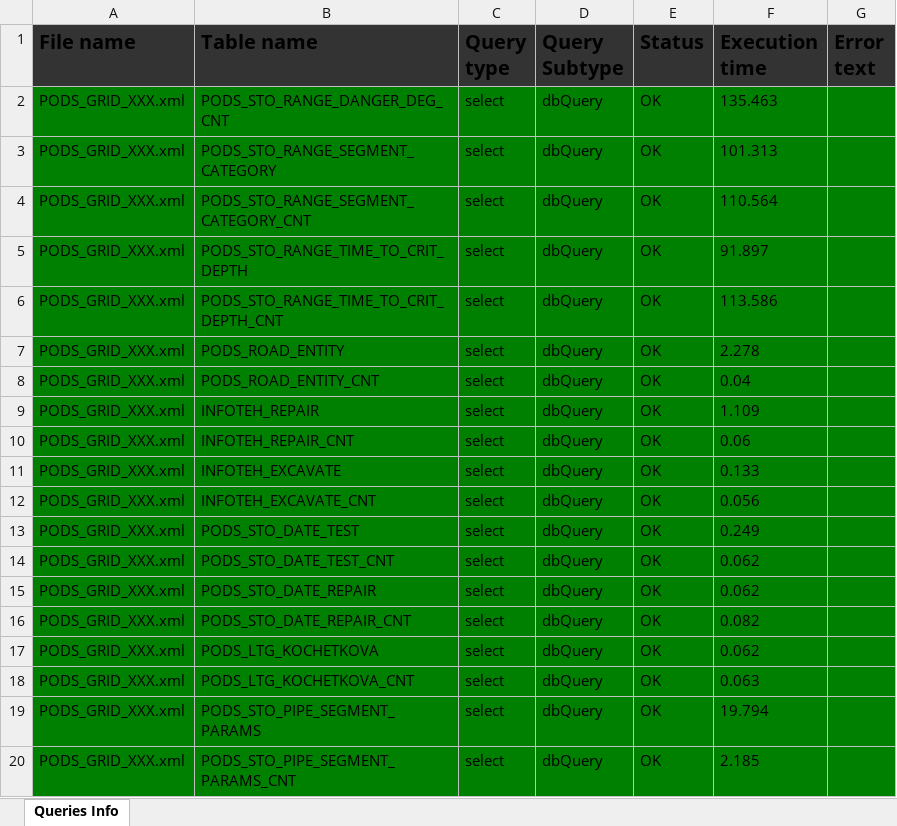
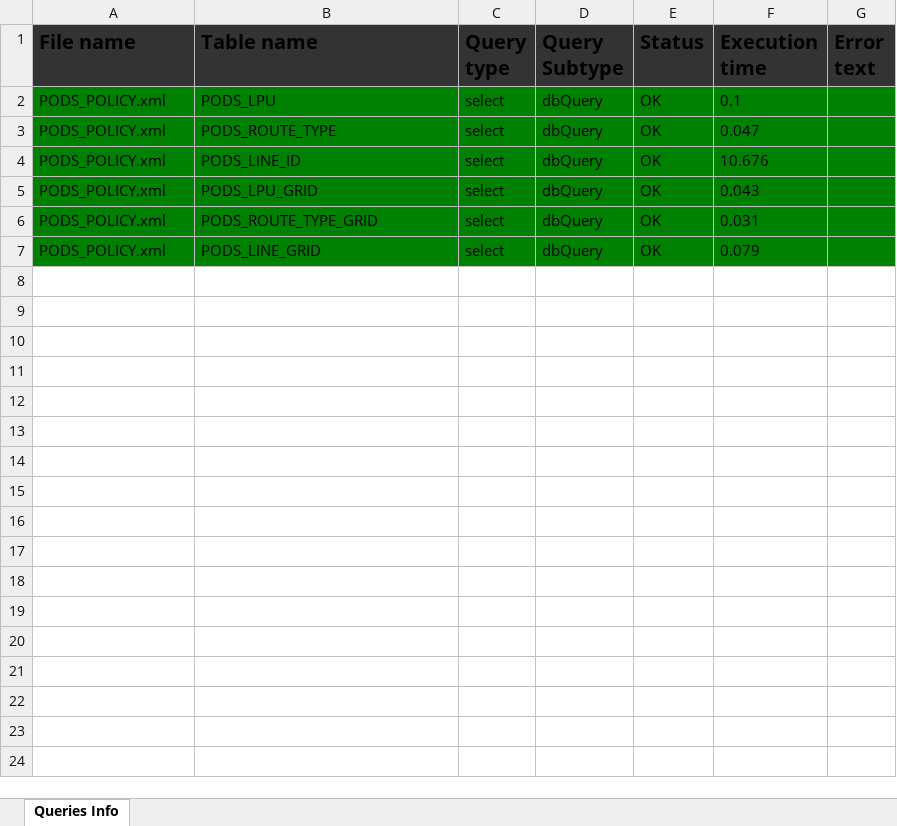
Before and after one commit to uudecode/gsidbmigration, an Excel workbook: outX.xlsx, sheet Queries Info, drawn as a sheet; values as stored, in another font and other column widths than the file's, no borders; removed rows and columns are numbered as before the commit, all else as after; the diff names each change by its address in the sheet, - before the commit and + after, or states it on an @@ line.

```diff
--- a/outX.xlsx (sheet Queries Info)
+++ b/outX.xlsx (sheet Queries Info)
-row 2: PODS_GRID_XXX.xml | PODS_STO_RANGE_DANGER_DEG_CNT | select | dbQuery | OK | 135.463
-row 3: PODS_GRID_XXX.xml | PODS_STO_RANGE_SEGMENT_CATEGORY | select | dbQuery | OK | 101.313
-row 4: PODS_GRID_XXX.xml | PODS_STO_RANGE_SEGMENT_CATEGORY_CNT | select | dbQuery | OK | 110.564
-A2 (File name): PODS_GRID_XXX.xml
+A2 (File name): PODS_POLICY.xml
-B2 (Table name): PODS_STO_RANGE_TIME_TO_CRIT_DEPTH
+B2 (Table name): PODS_LPU
-F2 (Execution time): 91.897
+F2 (Execution time): 0.1
-row 6: PODS_GRID_XXX.xml | PODS_STO_RANGE_TIME_TO_CRIT_DEPTH_CNT | select | dbQuery | OK | 113.586
-A3:A4 (File name): PODS_GRID_XXX.xml
+A3:A4 (File name): PODS_POLICY.xml
-B3 (Table name): PODS_ROAD_ENTITY
+B3 (Table name): PODS_ROUTE_TYPE
-F3 (Execution time): 2.278
+F3 (Execution time): 0.047
-B4 (Table name): PODS_ROAD_ENTITY_CNT
+B4 (Table name): PODS_LINE_ID
-F4 (Execution time): 0.04
+F4 (Execution time): 10.676
-row 9: PODS_GRID_XXX.xml | INFOTEH_REPAIR | select | dbQuery | OK | 1.109
-row 10: PODS_GRID_XXX.xml | INFOTEH_REPAIR_CNT | select | dbQuery | OK | 0.06
-row 11: PODS_GRID_XXX.xml | INFOTEH_EXCAVATE | select | dbQuery | OK | 0.133
-row 12: PODS_GRID_XXX.xml | INFOTEH_EXCAVATE_CNT | select | dbQuery | OK | 0.056
-row 13: PODS_GRID_XXX.xml | PODS_STO_DATE_TEST | select | dbQuery | OK | 0.249
-row 14: PODS_GRID_XXX.xml | PODS_STO_DATE_TEST_CNT | select | dbQuery | OK | 0.062
-A5:A7 (File name): PODS_GRID_XXX.xml
+A5:A7 (File name): PODS_POLICY.xml
-B5 (Table name): PODS_STO_DATE_REPAIR
+B5 (Table name): PODS_LPU_GRID
-F5 (Execution time): 0.062
+F5 (Execution time): 0.043
-B6 (Table name): PODS_STO_DATE_REPAIR_CNT
+B6 (Table name): PODS_ROUTE_TYPE_GRID
-F6 (Execution time): 0.082
+F6 (Execution time): 0.031
-B7 (Table name): PODS_LTG_KOCHETKOVA
+B7 (Table name): PODS_LINE_GRID
-F7 (Execution time): 0.062
+F7 (Execution time): 0.079
-row 18: PODS_GRID_XXX.xml | PODS_LTG_KOCHETKOVA_CNT | select | dbQuery | OK | 0.063
-row 19: PODS_GRID_XXX.xml | PODS_STO_PIPE_SEGMENT_PARAMS | select | dbQuery | OK | 19.794
-row 20: PODS_GRID_XXX.xml | PODS_STO_PIPE_SEGMENT_PARAMS_CNT | select | dbQuery | OK | 2.185
```
Also changed, not shown: out_X.xlsx, 4 other files.
